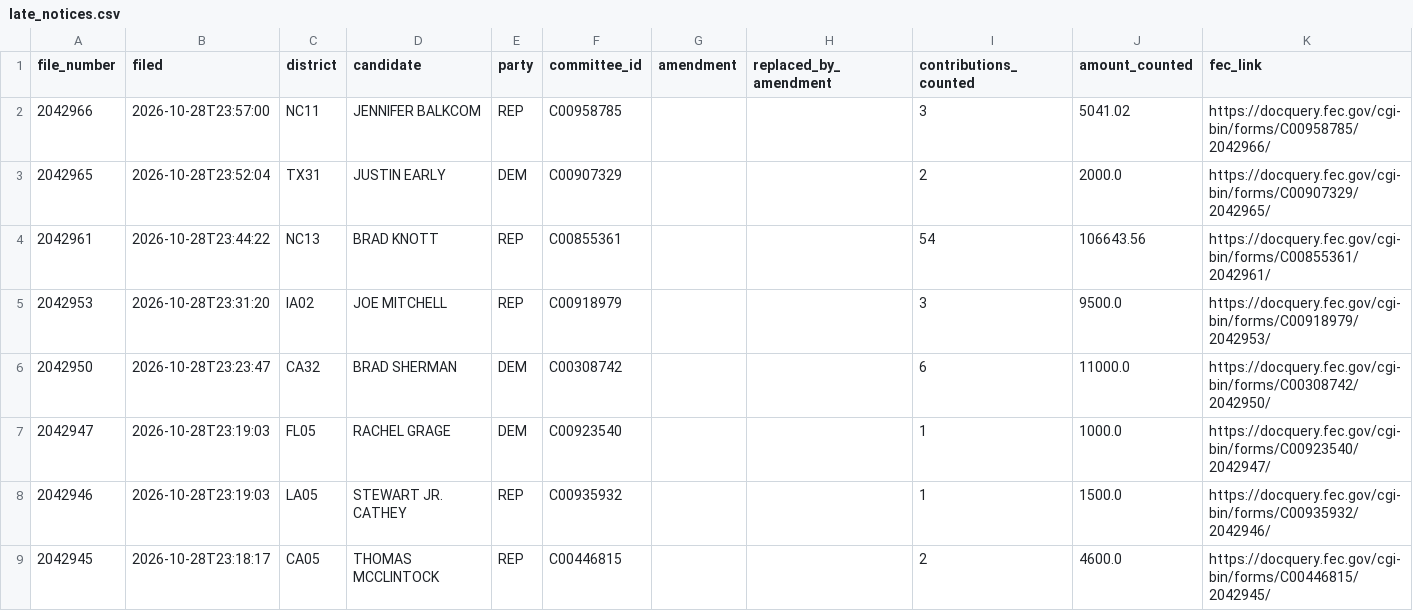
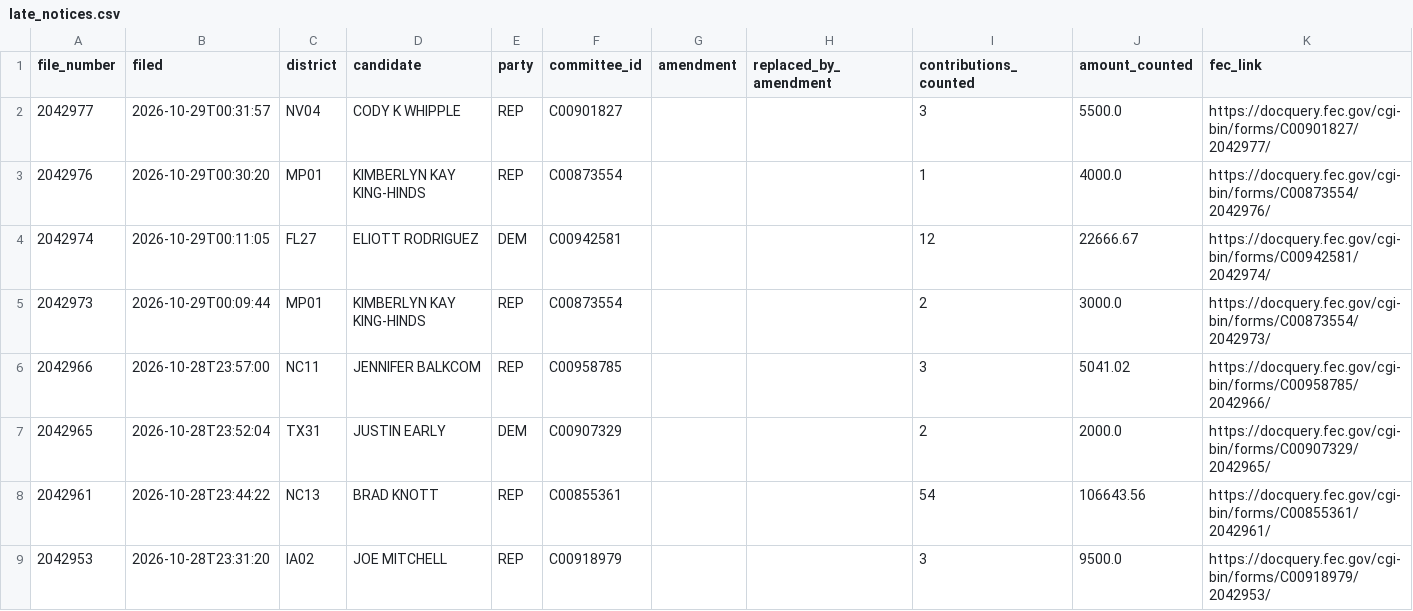
Before and after one commit to ntkutner/house-ie-tracker, a CSV file: docs/late_notices.csv, drawn as a sheet; only a part is shown; the shorter side is filled out with more unchanged rows; the diff names each change by its address in the sheet, - before the commit and + after, or states it on an @@ line.

Commit message:
IE data update 2026-10-29 05:07 UTC

```diff
--- a/docs/late_notices.csv
+++ b/docs/late_notices.csv
+row 2: 2042977 | 2026-10-29T00:31:57 | NV04 | CODY K WHIPPLE | REP | C00901827 |  |  | 3 | 5500.0 | https://docquery.fec.gov/cgi-bin/forms/C00901827/2042977/
+row 3: 2042976 | 2026-10-29T00:30:20 | MP01 | KIMBERLYN KAY KING-HINDS | REP | C00873554 |  |  | 1 | 4000.0 | https://docquery.fec.gov/cgi-bin/forms/C00873554/2042976/
+row 4: 2042974 | 2026-10-29T00:11:05 | FL27 | ELIOTT RODRIGUEZ | DEM | C00942581 |  |  | 12 | 22666.67 | https://docquery.fec.gov/cgi-bin/forms/C00942581/2042974/
+row 5: 2042973 | 2026-10-29T00:09:44 | MP01 | KIMBERLYN KAY KING-HINDS | REP | C00873554 |  |  | 2 | 3000.0 | https://docquery.fec.gov/cgi-bin/forms/C00873554/2042973/
```
Also changed, not shown: docs/races.csv, 18 other files.
